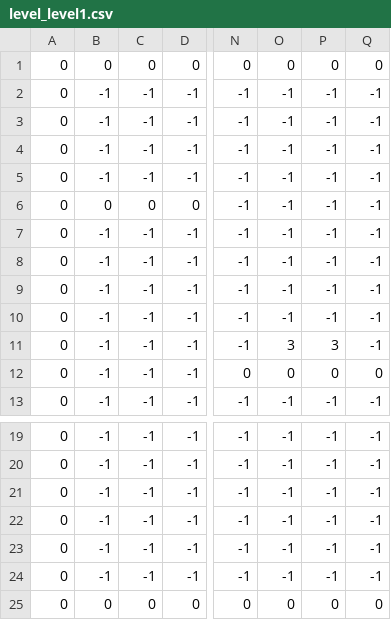
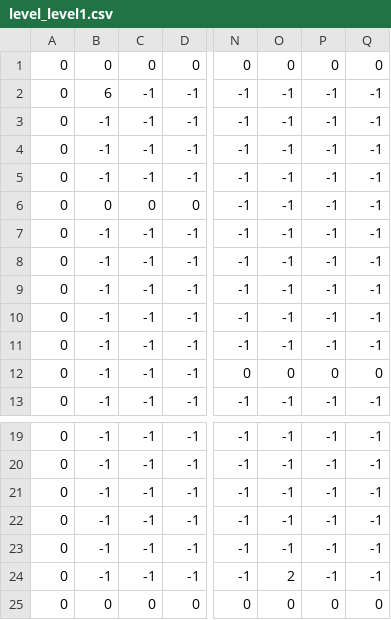
Before and after one commit to mictony6/SnakeGame, a CSV file: res/data/level/level_level1.csv, drawn as a sheet; only a part is shown, gaps mark what is left out; the diff names each change by its address in the sheet, - before the commit and + after, or states it on an @@ line.

```diff
--- a/res/data/level/level_level1.csv
+++ b/res/data/level/level_level1.csv
-B2: -1
+B2: 6
-O11: 3
+O11: -1
-P11: 3
+P11: -1
-O24: -1
+O24: 2
```
Also changed, not shown: res/data/level/level_level2.csv, 8 other files.
